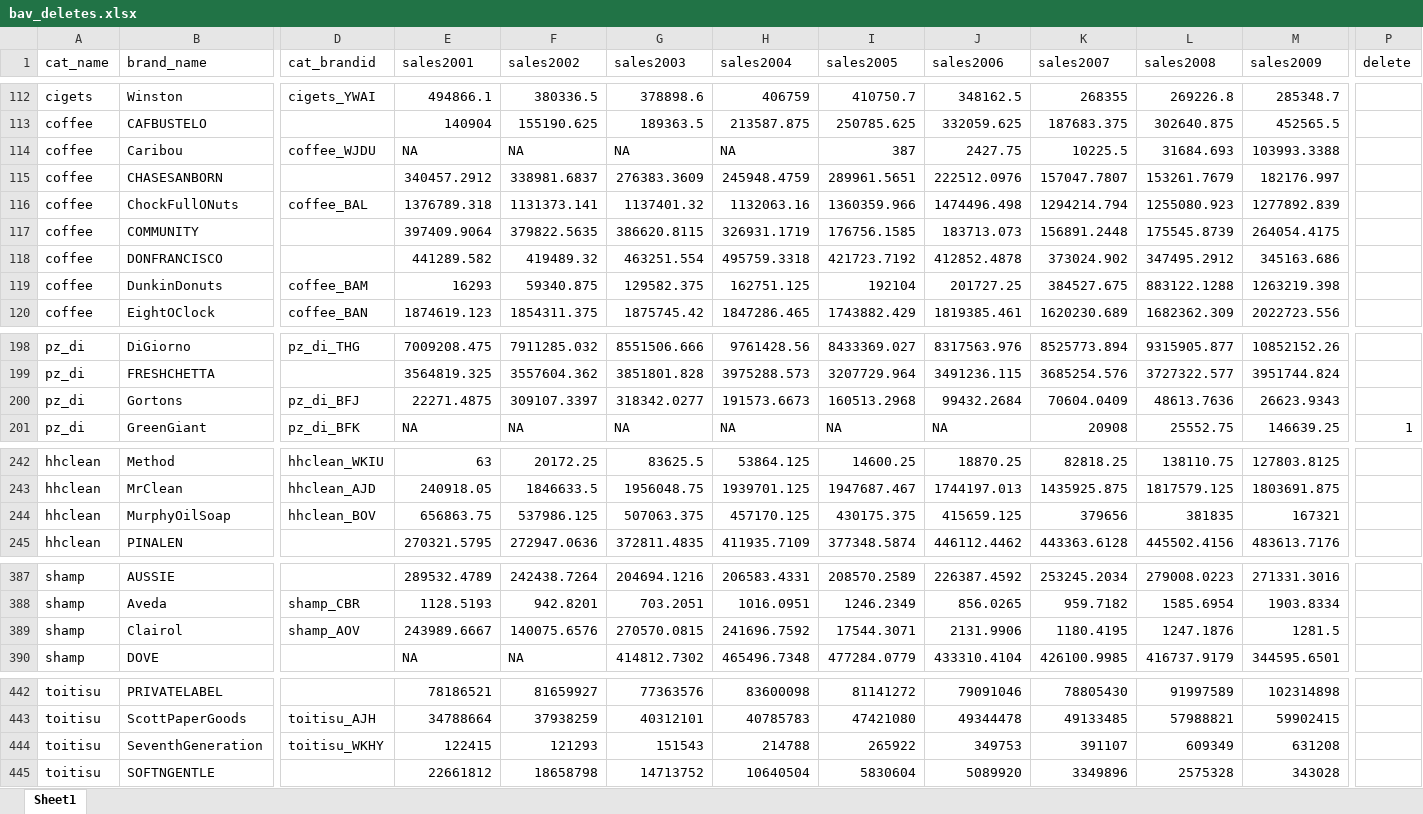
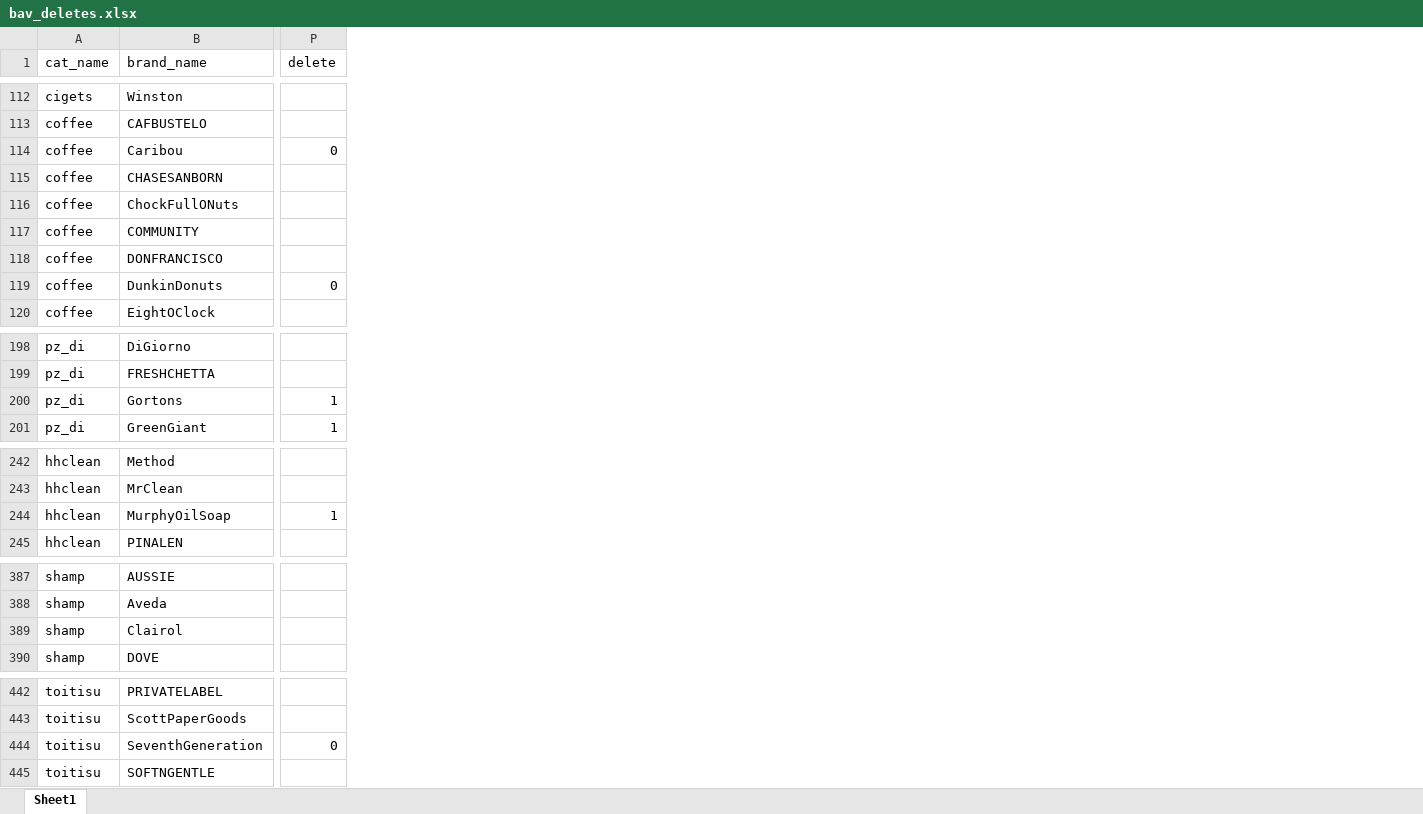
Before and after one commit to hannesdatta/brand-equity-journal-of-marketing, an Excel workbook: raw/bav_deletes/bav_deletes.xlsx, sheet Sheet1, drawn as a sheet; only a part is shown, gaps mark what is left out; values as stored, in another font and other column widths than the file's, no borders; the diff covers the shown part only; the diff names each change by its address in the sheet, - before the commit and + after, or states it on an @@ line.

Commit message:
updating delete columns in bav deletes

```diff
--- a/raw/bav_deletes/bav_deletes.xlsx (sheet Sheet1)
+++ b/raw/bav_deletes/bav_deletes.xlsx (sheet Sheet1)
@@ column D (cat_brandid) hidden, rows 112-120: cigets_YWAI |  | coffee_WJDU |  | coffee_BAL |  |  | coffee_BAM | coffee_BAN; rows 198-201: pz_di_THG |  | pz_di_BFJ | pz_di_BFK; rows 242-244: hhclean_WKIU | hhclean_AJD | hhclean_BOV; rows 388-389: shamp_CBR | shamp_AOV; rows 443-444: toitisu_AJH | toitisu_WKHY @@
@@ column E (sales2001) hidden, rows 112-120: 494866.1 | 140904 | NA | 340457.2912 | 1376789.318 | 397409.9064 | 441289.582 | 16293 | 1874619.123; rows 198-201: 7009208.475 | 3564819.325 | 22271.4875 | NA; rows 242-245: 63 | 240918.05 | 656863.75 | 270321.5795; rows 387-390: 289532.4789 | 1128.5193 | 243989.6667 | NA; rows 442-445: 78186521 | 34788664 | 122415 | 22661812 @@
@@ column F (sales2002) hidden, rows 112-120: 380336.5 | 155190.625 | NA | 338981.6837 | 1131373.141 | 379822.5635 | 419489.32 | 59340.875 | 1854311.375; rows 198-201: 7911285.032 | 3557604.362 | 309107.3397 | NA; rows 242-245: 20172.25 | 1846633.5 | 537986.125 | 272947.0636; rows 387-390: 242438.7264 | 942.8201 | 140075.6576 | NA; rows 442-445: 81659927 | 37938259 | 121293 | 18658798 @@
@@ column G (sales2003) hidden, rows 112-120: 378898.6 | 189363.5 | NA | 276383.3609 | 1137401.32 | 386620.8115 | 463251.554 | 129582.375 | 1875745.42; rows 198-201: 8551506.666 | 3851801.828 | 318342.0277 | NA; rows 242-245: 83625.5 | 1956048.75 | 507063.375 | 372811.4835; rows 387-390: 204694.1216 | 703.2051 | 270570.0815 | 414812.7302; rows 442-445: 77363576 | 40312101 | 151543 | 14713752 @@
@@ column H (sales2004) hidden, rows 112-120: 406759 | 213587.875 | NA | 245948.4759 | 1132063.16 | 326931.1719 | 495759.3318 | 162751.125 | 1847286.465; rows 198-201: 9761428.56 | 3975288.573 | 191573.6673 | NA; rows 242-245: 53864.125 | 1939701.125 | 457170.125 | 411935.7109; rows 387-390: 206583.4331 | 1016.0951 | 241696.7592 | 465496.7348; rows 442-445: 83600098 | 40785783 | 214788 | 10640504 @@
@@ column I (sales2005) hidden, rows 112-120: 410750.7 | 250785.625 | 387 | 289961.5651 | 1360359.966 | 176756.1585 | 421723.7192 | 192104 | 1743882.429; rows 198-201: 8433369.027 | 3207729.964 | 160513.2968 | NA; rows 242-245: 14600.25 | 1947687.467 | 430175.375 | 377348.5874; rows 387-390: 208570.2589 | 1246.2349 | 17544.3071 | 477284.0779; rows 442-445: 81141272 | 47421080 | 265922 | 5830604 @@
@@ column J (sales2006) hidden, rows 112-120: 348162.5 | 332059.625 | 2427.75 | 222512.0976 | 1474496.498 | 183713.073 | 412852.4878 | 201727.25 | 1819385.461; rows 198-201: 8317563.976 | 3491236.115 | 99432.2684 | NA; rows 242-245: 18870.25 | 1744197.013 | 415659.125 | 446112.4462; rows 387-390: 226387.4592 | 856.0265 | 2131.9906 | 433310.4104; rows 442-445: 79091046 | 49344478 | 349753 | 5089920 @@
@@ column K (sales2007) hidden, rows 112-120: 268355 | 187683.375 | 10225.5 | 157047.7807 | 1294214.794 | 156891.2448 | 373024.902 | 384527.675 | 1620230.689; rows 198-201: 8525773.894 | 3685254.576 | 70604.0409 | 20908; rows 242-245: 82818.25 | 1435925.875 | 379656 | 443363.6128; rows 387-390: 253245.2034 | 959.7182 | 1180.4195 | 426100.9985; rows 442-445: 78805430 | 49133485 | 391107 | 3349896 @@
@@ column L (sales2008) hidden, rows 112-120: 269226.8 | 302640.875 | 31684.693 | 153261.7679 | 1255080.923 | 175545.8739 | 347495.2912 | 883122.1288 | 1682362.309; rows 198-201: 9315905.877 | 3727322.577 | 48613.7636 | 25552.75; rows 242-245: 138110.75 | 1817579.125 | 381835 | 445502.4156; rows 387-390: 279008.0223 | 1585.6954 | 1247.1876 | 416737.9179; rows 442-445: 91997589 | 57988821 | 609349 | 2575328 @@
@@ column M (sales2009) hidden, rows 112-120: 285348.7 | 452565.5 | 103993.3388 | 182176.997 | 1277892.839 | 264054.4175 | 345163.686 | 1263219.398 | 2022723.556; rows 198-201: 10852152.26 | 3951744.824 | 26623.9343 | 146639.25; rows 242-245: 127803.8125 | 1803691.875 | 167321 | 483613.7176; rows 387-390: 271331.3016 | 1903.8334 | 1281.5 | 344595.6501; rows 442-445: 102314898 | 59902415 | 631208 | 343028 @@
-P114 (delete): (empty)
+P114 (delete): 0
-P119 (delete): (empty)
+P119 (delete): 0
-P200 (delete): (empty)
+P200 (delete): 1
-P244 (delete): (empty)
+P244 (delete): 1
-P444 (delete): (empty)
+P444 (delete): 0
```
Also changed, not shown: 2 removed columns, 25 edited cells and cell formats elsewhere in this sheet, hidden cells.
